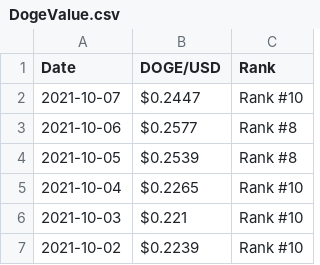
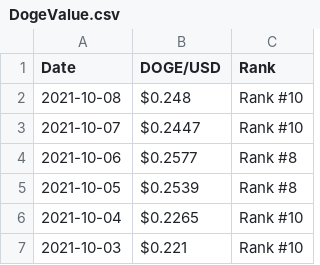
Before and after one commit to RicardoMoraG/Dogecoin-value., a CSV file: DogeValue.csv, drawn as a sheet; only a part is shown; the shorter side is filled out with more unchanged rows.

```diff
--- a/DogeValue.csv
+++ b/DogeValue.csv
@@ -1,2 +1,3 @@
 Date,DOGE/USD,Rank
+2021-10-08,$0.248,Rank #10
 2021-10-07,$0.2447,Rank #10
```
